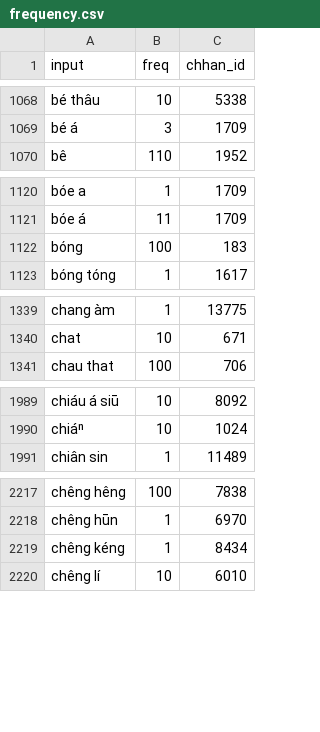
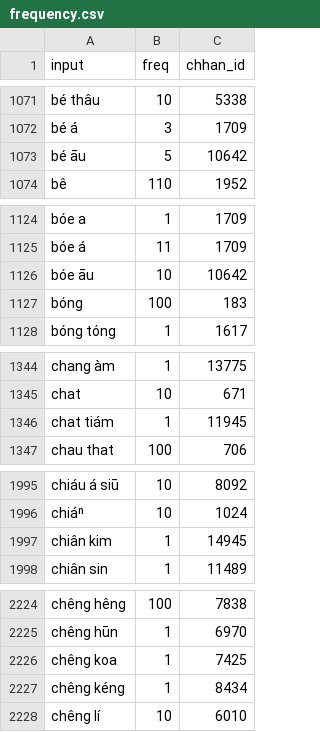
Before and after one commit to OMAMA-Taioan/khiin-rs, a CSV file: data/data/frequency.csv, drawn as a sheet; only a part is shown, gaps mark what is left out; the diff covers the shown part only; the diff names each change by its address in the sheet, - before the commit and + after, or states it on an @@ line.

```diff
--- a/data/data/frequency.csv
+++ b/data/data/frequency.csv
+row 1073: bé āu | 5 | 10642
+row 1126: bóe āu | 10 | 10642
+row 1346: chat tiám | 1 | 11945
+row 1997: chiân kim | 1 | 14945
+row 2226: chêng koa | 1 | 7425
```
Also changed, not shown: 19 added rows, 5 removed rows and 3 edited cells elsewhere in this file, data/data/conversions_all.csv.
